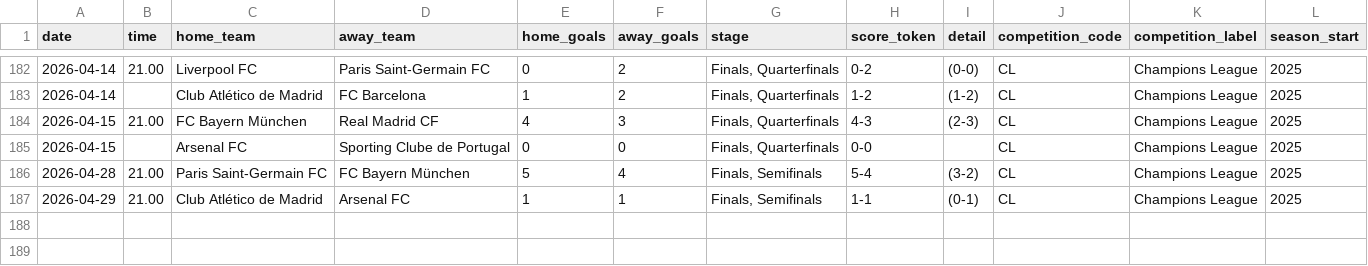
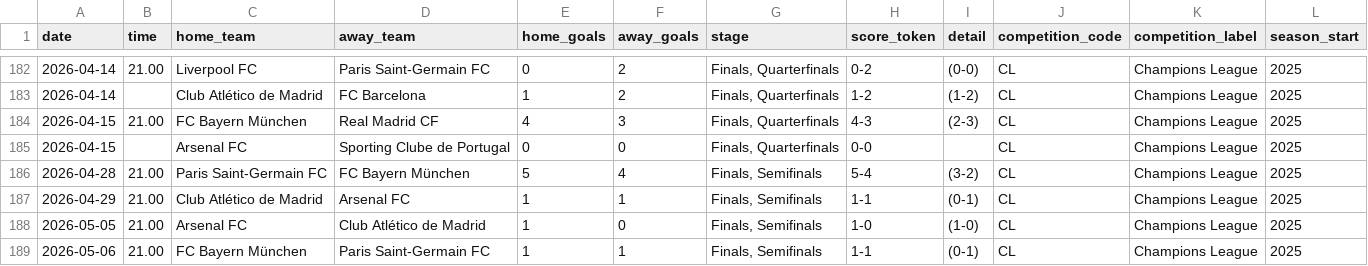
Before and after one commit to dan-owolabi/predict, a CSV file: data/openfootball-europe/CL_2025_2026.csv, drawn as a sheet; only a part is shown, gaps mark what is left out; the diff names each change by its address in the sheet, - before the commit and + after, or states it on an @@ line.

```diff
--- a/data/openfootball-europe/CL_2025_2026.csv
+++ b/data/openfootball-europe/CL_2025_2026.csv
+row 188: 2026-05-05 | 21.00 | Arsenal FC | Club Atlético de Madrid | 1 | 0 | Finals, Semifinals | 1-0 | (1-0) | CL | Champions League | 2025
+row 189: 2026-05-06 | 21.00 | FC Bayern München | Paris Saint-Germain FC | 1 | 1 | Finals, Semifinals | 1-1 | (0-1) | CL | Champions League | 2025
```
Also changed, not shown: cv_results.csv, data/openfootball-europe/CL_all.csv, 14 other files.
